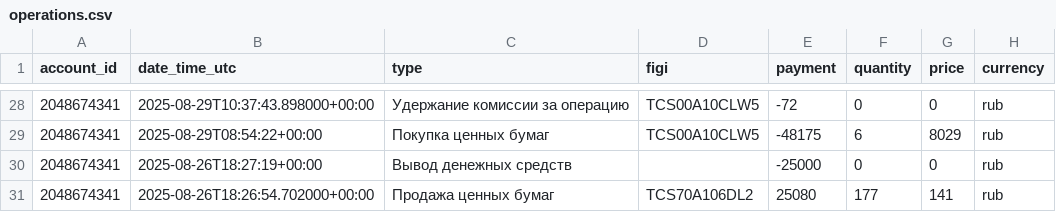
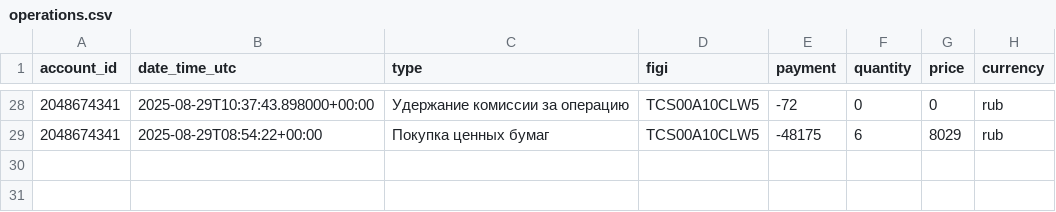
Before and after one commit to BadeevIlya/buffer_repos, a CSV file: operations.csv, drawn as a sheet; only a part is shown, gaps mark what is left out; the diff names each change by its address in the sheet, - before the commit and + after, or states it on an @@ line.

Commit message:
Update CSV from Sheets

```diff
--- a/operations.csv
+++ b/operations.csv
-row 30: 2048674341 | 2025-08-26T18:27:19+00:00 | Вывод денежных средств |  | -25000 | 0 | 0 | rub
-row 31: 2048674341 | 2025-08-26T18:26:54.702000+00:00 | Продажа ценных бумаг | TCS70A106DL2 | 25080 | 177 | 141 | rub
```
Also changed, not shown: portfolio.csv.
